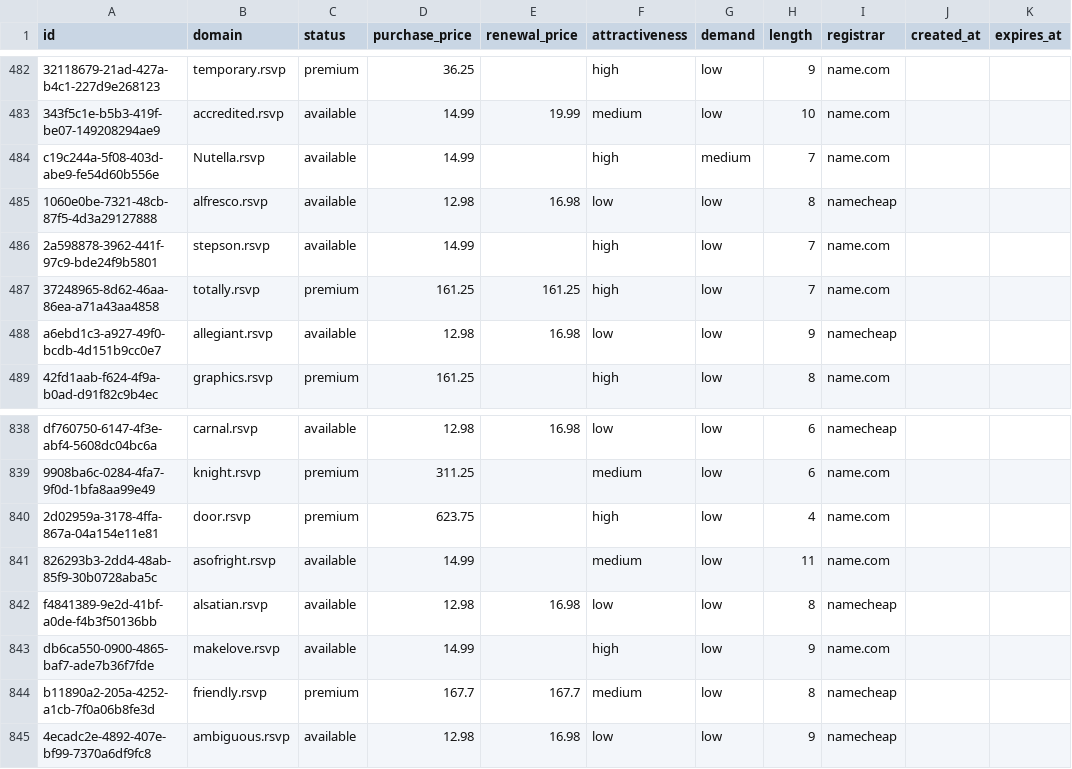
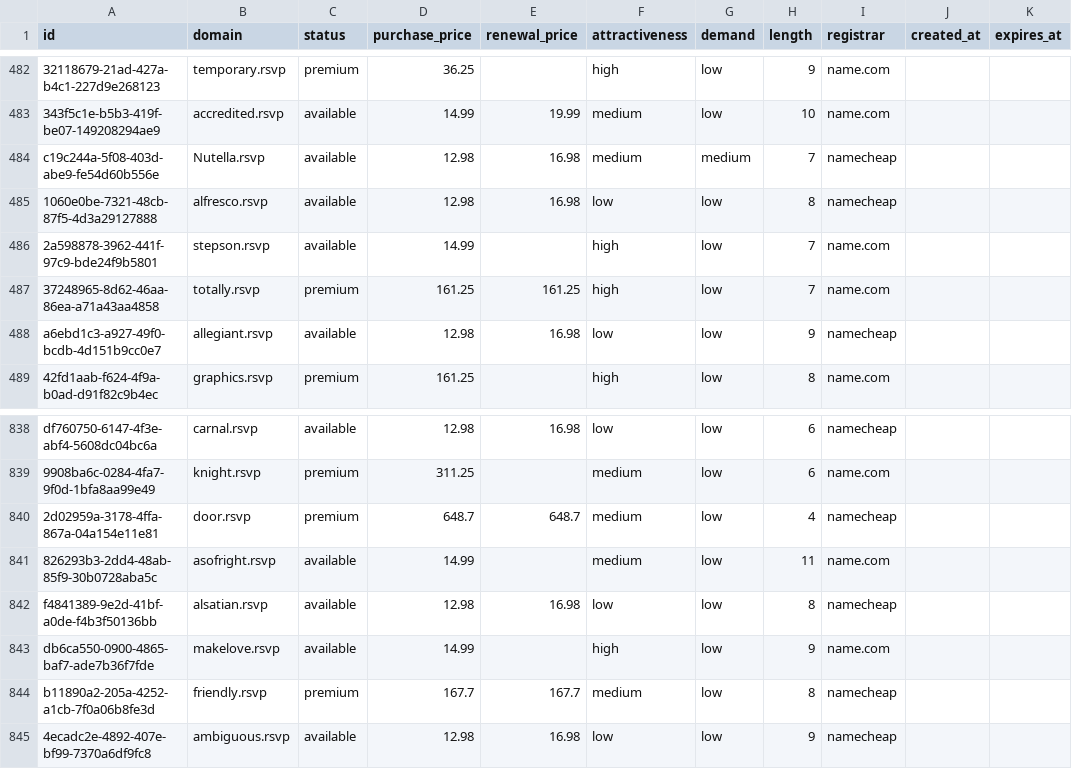
Before and after one commit to UniqueDomains/rsvp-oneword-domains, a CSV file: rsvp.csv, drawn as a sheet; only a part is shown, gaps mark what is left out; the diff names each change by its address in the sheet, - before the commit and + after, or states it on an @@ line.

Commit message:
Domains update

```diff
--- a/rsvp.csv
+++ b/rsvp.csv
-D484 (purchase_price): 14.99
+D484 (purchase_price): 12.98
-E484 (renewal_price): (empty)
+E484 (renewal_price): 16.98
-F484 (attractiveness): high
+F484 (attractiveness): medium
-I484 (registrar): name.com
+I484 (registrar): namecheap
-D840 (purchase_price): 623.75
+D840 (purchase_price): 648.7
-E840 (renewal_price): (empty)
+E840 (renewal_price): 648.7
-F840 (attractiveness): high
+F840 (attractiveness): medium
-I840 (registrar): name.com
+I840 (registrar): namecheap
```
Also changed, not shown: 4 other files.
